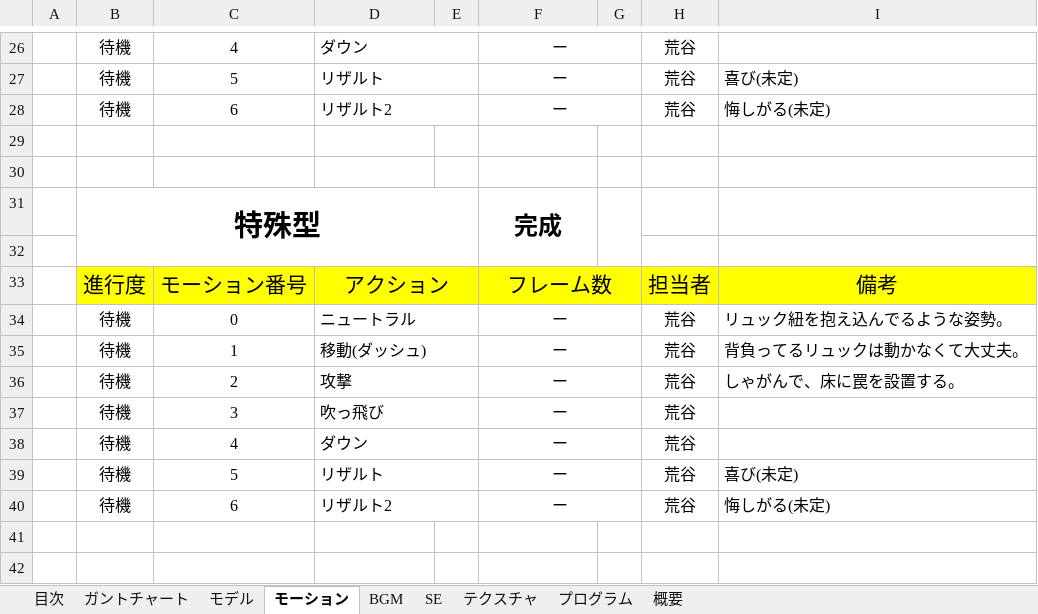
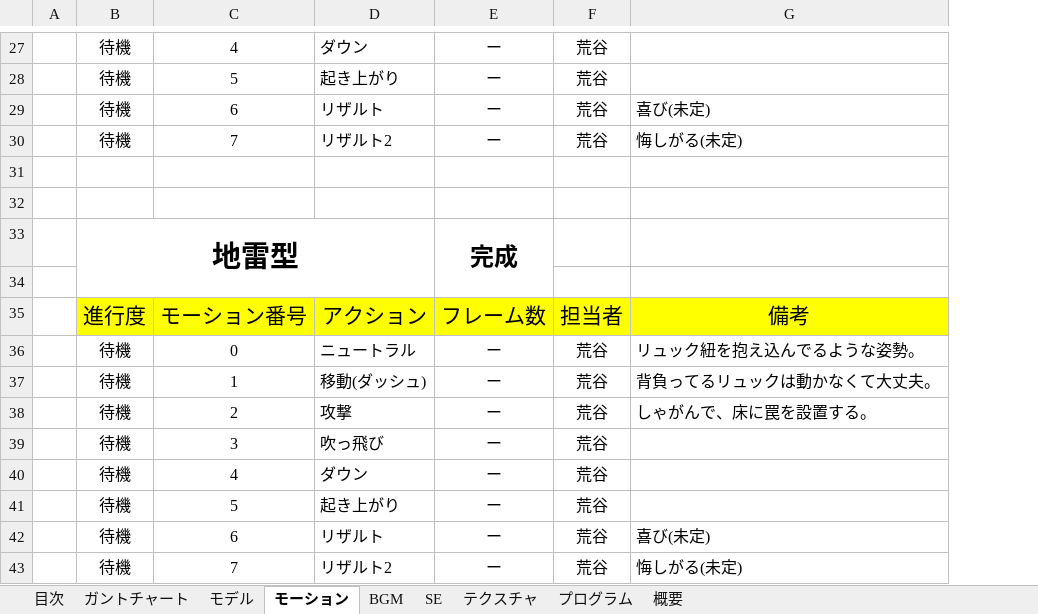
Before and after one commit to HodakaNiwa/TeamC-Graduate-work, an Excel workbook: 11_仕様書/領地奪取ガントチャート.xlsx, sheet モーション, drawn as a sheet; only a part is shown, gaps mark what is left out; values as stored, in another font and other column widths than the file's, no borders; conditional formats not drawn; removed rows and columns are numbered as before the commit, all else as after; the diff covers the shown part only; the diff names each change by its address in the sheet, - before the commit and + after, or states it on an @@ line.

```diff
--- a/11_仕様書/領地奪取ガントチャート.xlsx (sheet モーション)
+++ b/11_仕様書/領地奪取ガントチャート.xlsx (sheet モーション)
-column E, empty
-column G, empty
-D26:E26 merged
-F26:G26 merged
+row 28:  | 待機 | 5 | 起き上がり | ー | 荒谷
-C29: 5
+C29: 6
-D27:E27 merged
-F27:G27 merged
-C30: 6
+C30: 7
-D28:E28 merged
-F28:G28 merged
-B33: 特殊型
+B33: 地雷型
-D33:E33 merged
-F33:G33 merged
-D34:E34 merged
-F34:G34 merged
-D35:E35 merged
-F35:G35 merged
-D36:E36 merged
-F36:G36 merged
-D37:E37 merged
-F37:G37 merged
-D38:E38 merged
-F38:G38 merged
+row 41:  | 待機 | 5 | 起き上がり | ー | 荒谷
-C42: 5
+C42: 6
-D39:E39 merged
-F39:G39 merged
-C43: 6
+C43: 7
-D40:E40 merged
-F40:G40 merged
```
Also changed, not shown: 1 added row, 2 edited cells and merged cells elsewhere in this sheet, sheet テクスチャ, sheet BGM, sheet プログラム, sheet SE, sheet モデル.
